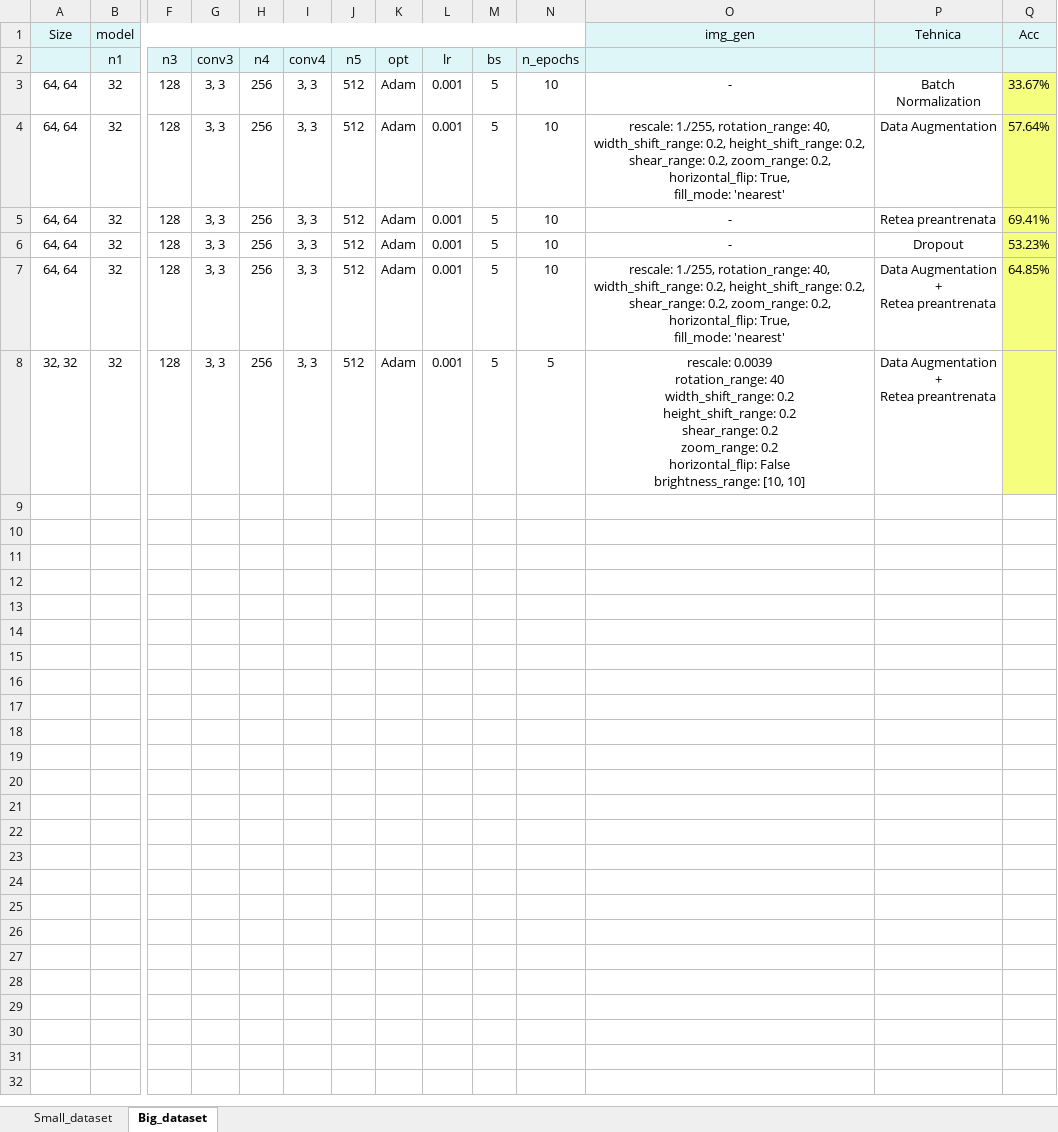
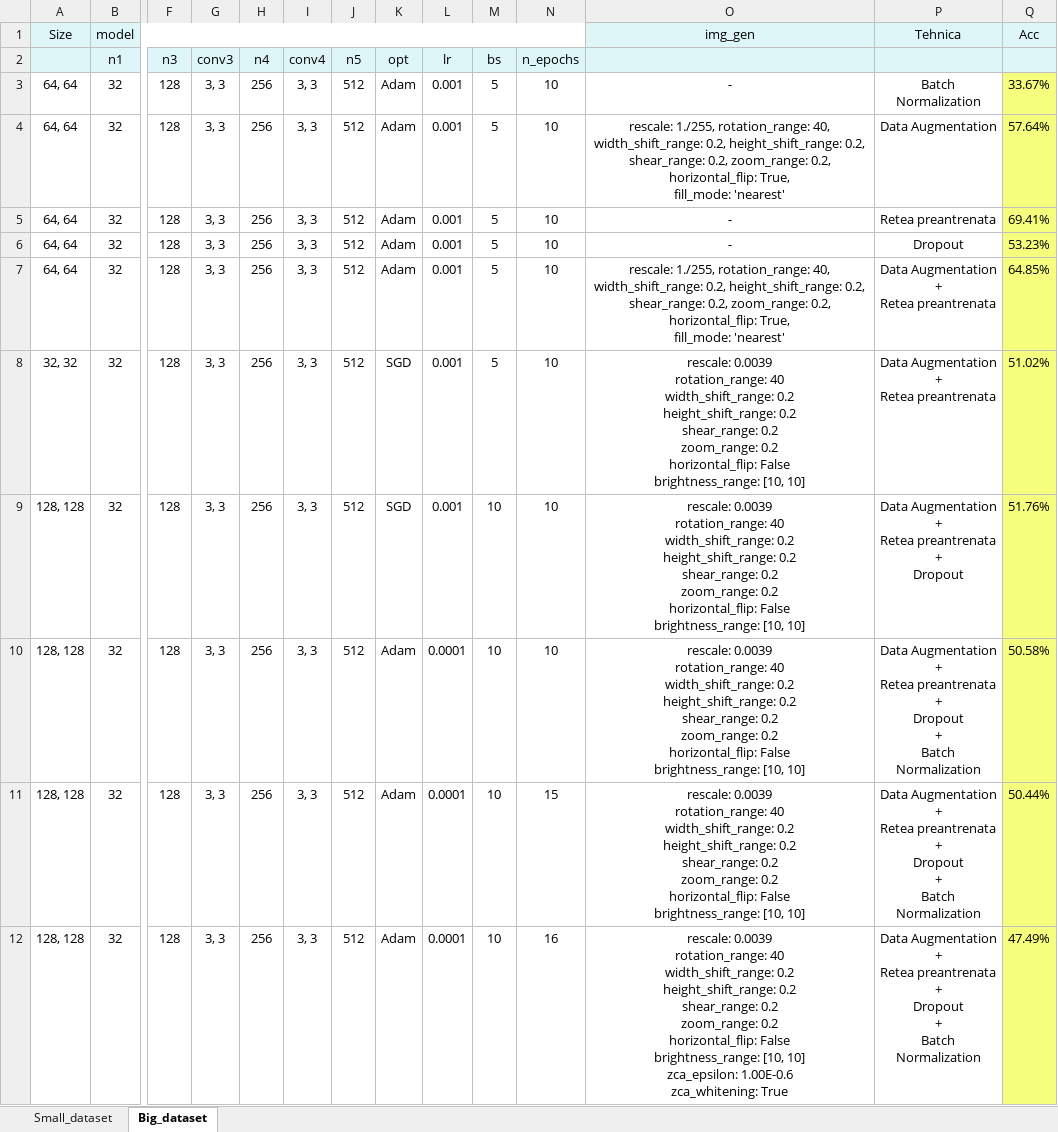
Before and after one commit to Debora7/retele_conv_covid, an Excel workbook: Tabel.xlsx, sheet Big_dataset, drawn as a sheet; only a part is shown, gaps mark what is left out; values as stored, in another font and other column widths than the file's, no borders; rows hold the shown columns only; ↵ is a line break in a cell; the diff names each change by its address in the sheet, - before the commit and + after, or states it on an @@ line.

```diff
--- a/Tabel.xlsx (sheet Big_dataset)
+++ b/Tabel.xlsx (sheet Big_dataset)
-K8 (opt): Adam
+K8 (opt): SGD
-N8 (n_epochs): 5
+N8 (n_epochs): 10
-Q8: (empty)
+Q8: 51.02%
+row 9: 128, 128 | 32 | 128 | 3, 3 | 256 | 3, 3 | 512 | SGD | 0.001 | 10 | 10 | rescale: 0.0039 ↵ rotation_range: 40 ↵ width_shift_range: 0.2 ↵ height_shift_range: 0.2 ↵ shear_range: 0.2 ↵ zoom_range: 0.2 ↵ horizontal_flip: False ↵ brightness_range: [10, 10] | Data Augmentation ↵ + ↵ Retea preantrenata ↵ + ↵ Dropout | 51.76%
+row 10: 128, 128 | 32 | 128 | 3, 3 | 256 | 3, 3 | 512 | Adam | 0.0001 | 10 | 10 | rescale: 0.0039 ↵ rotation_range: 40 ↵ width_shift_range: 0.2 ↵ height_shift_range: 0.2 ↵ shear_range: 0.2 ↵ zoom_range: 0.2 ↵ horizontal_flip: False ↵ brightness_range: [10, 10] | Data Augmentation ↵ + ↵ Retea preantrenata ↵ + ↵ Dropout ↵ + ↵ Batch Normalization | 50.58%
+row 11: 128, 128 | 32 | 128 | 3, 3 | 256 | 3, 3 | 512 | Adam | 0.0001 | 10 | 15 | rescale: 0.0039 ↵ rotation_range: 40 ↵ width_shift_range: 0.2 ↵ height_shift_range: 0.2 ↵ shear_range: 0.2 ↵ zoom_range: 0.2 ↵ horizontal_flip: False ↵ brightness_range: [10, 10] | Data Augmentation ↵ + ↵ Retea preantrenata ↵ + ↵ Dropout ↵ + ↵ Batch Normalization | 50.44%
+row 12: 128, 128 | 32 | 128 | 3, 3 | 256 | 3, 3 | 512 | Adam | 0.0001 | 10 | 16 | rescale: 0.0039 ↵ rotation_range: 40 ↵ width_shift_range: 0.2 ↵ height_shift_range: 0.2 ↵ shear_range: 0.2 ↵ zoom_range: 0.2 ↵ horizontal_flip: False ↵ brightness_range: [10, 10] ↵ zca_epsilon: 1.00E-0.6 ↵ zca_whitening: True | Data Augmentation ↵ + ↵ Retea preantrenata ↵ + ↵ Dropout ↵ + ↵ Batch Normalization | 47.49%
```
Also changed, not shown: sheet Small_dataset, 3 other files.
